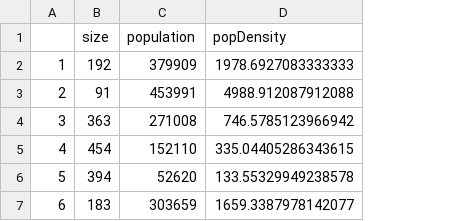
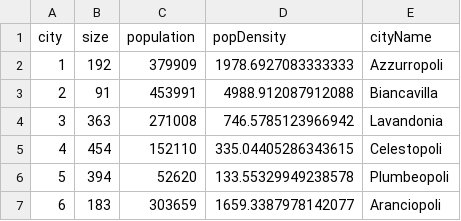
Before and after one commit to leonardohannas/MODS206_TelecomParis, a CSV file: info/cityInfo.csv, drawn as a sheet; the diff names each change by its address in the sheet, - before the commit and + after, or states it on an @@ line.

```diff
--- a/info/cityInfo.csv
+++ b/info/cityInfo.csv
+column E (cityName), rows 2-7: Azzurropoli | Biancavilla | Lavandonia | Celestopoli | Plumbeopoli | Aranciopoli
-A1: (empty)
+A1: city
```
Also changed, not shown: 1 other file.
